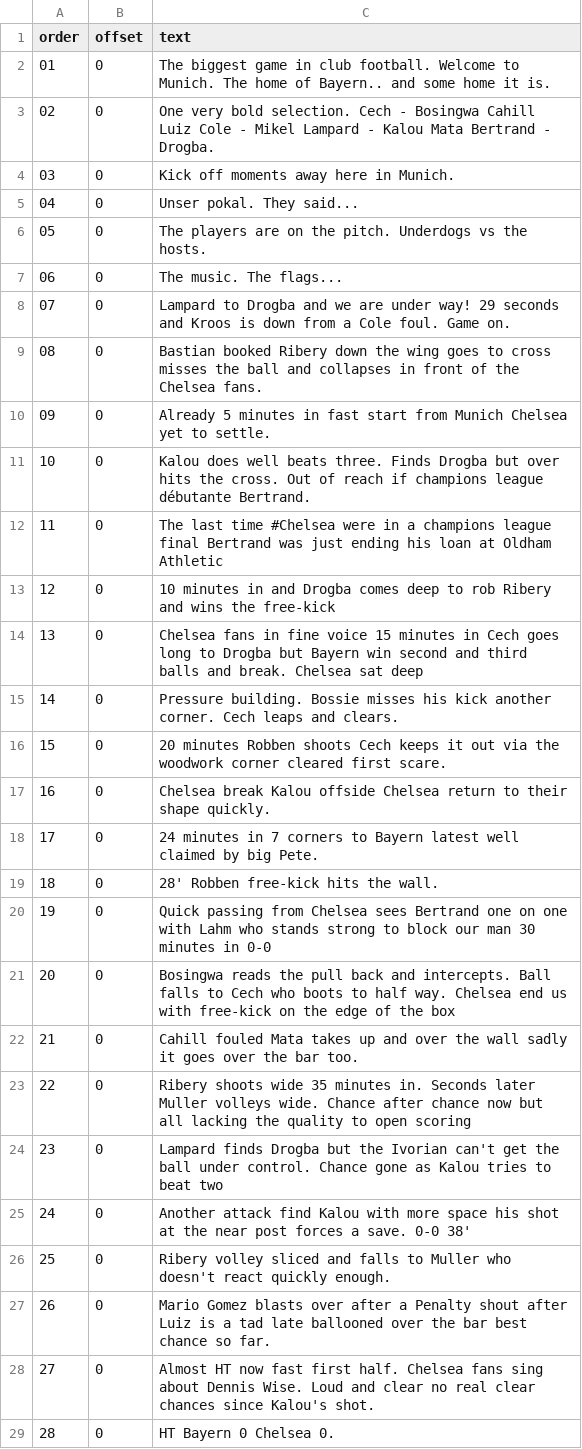
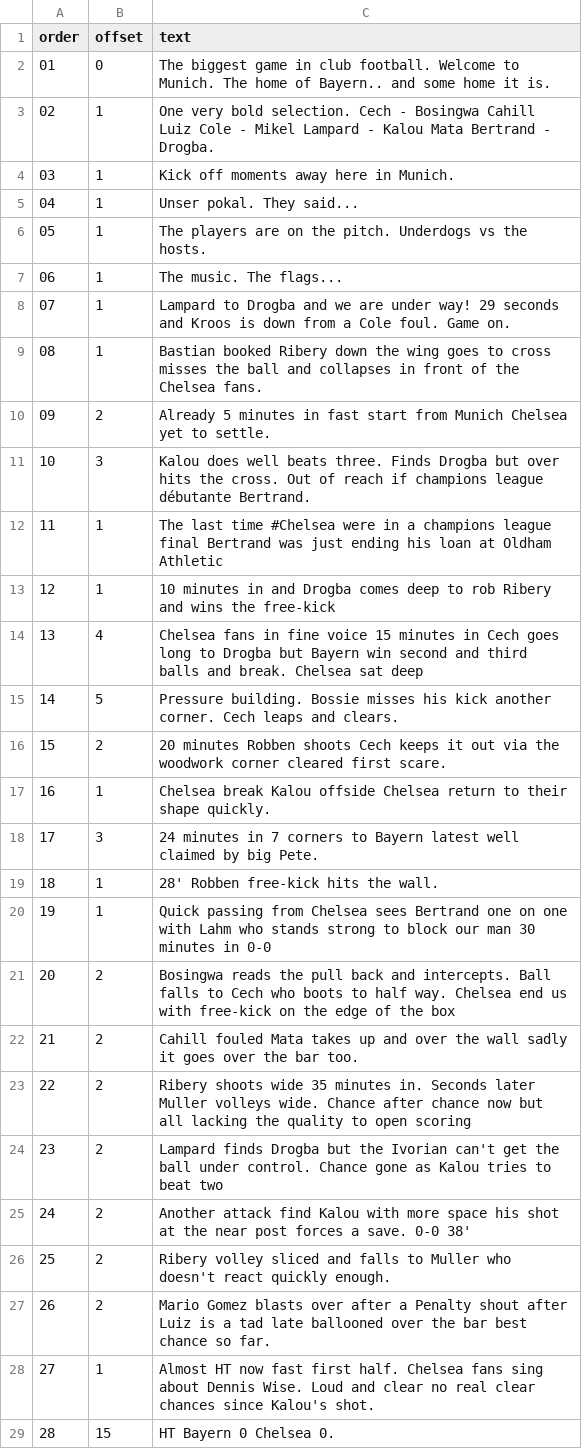
Before and after one commit to TheChelsOrg/19thMayBot, a CSV file: commentary-log.csv, drawn as a sheet; only a part is shown; the diff covers the shown part only.

```diff
--- a/commentary-log.csv
+++ b/commentary-log.csv
@@ -2,28 +2,28 @@ order,offset,text
 01,0,"The biggest game in club football. Welcome to Munich. The home of Bayern.. and some home it is."
-02,0,"One very bold selection. Cech - Bosingwa Cahill Luiz Cole - Mikel Lampard - Kalou Mata Bertrand - Drogba."
-03,0,"Kick off moments away here in Munich."
-04,0,"Unser pokal. They said..."
-05,0,"The players are on the pitch. Underdogs vs the hosts."
-06,0,"The music. The flags..."
-07,0,"Lampard to Drogba and we are under way! 29 seconds and Kroos is down from a Cole foul. Game on."
-08,0,"Bastian booked Ribery down the wing goes to cross misses the ball and collapses in front of the Chelsea fans."
-09,0,"Already 5 minutes in fast start from Munich Chelsea yet to settle."
-10,0,"Kalou does well beats three. Finds Drogba but over hits the cross. Out of reach if champions league débutante Bertrand."
-11,0,"The last time #Chelsea were in a champions league final Bertrand was just ending his loan at Oldham Athletic"
-12,0,"10 minutes in and Drogba comes deep to rob Ribery and wins the free-kick"
-13,0,"Chelsea fans in fine voice 15 minutes in Cech goes long to Drogba but Bayern win second and third balls and break. Chelsea sat deep"
-14,0,"Pressure building. Bossie misses his kick another corner. Cech leaps and clears."
-15,0,"20 minutes Robben shoots Cech keeps it out via the woodwork corner cleared first scare."
-16,0,"Chelsea break Kalou offside Chelsea return to their shape quickly."
-17,0,"24 minutes in 7 corners to Bayern latest well claimed by big Pete."
-18,0,"28' Robben free-kick hits the wall."
-19,0,"Quick passing from Chelsea sees Bertrand one on one with Lahm who stands strong to block our man 30 minutes in 0-0"
-20,0,"Bosingwa reads the pull back and intercepts. Ball falls to Cech who boots to half way. Chelsea end us with free-kick on the edge of the box"
-21,0,"Cahill fouled Mata takes up and over the wall sadly it goes over the bar too."
-22,0,"Ribery shoots wide 35 minutes in. Seconds later Muller volleys wide. Chance after chance now but all lacking the quality to open scoring"
-23,0,"Lampard finds Drogba but the Ivorian can't get the ball under control. Chance gone as Kalou tries to beat two"
-24,0,"Another attack find Kalou with more space his shot at the near post forces a save. 0-0 38'"
-25,0,"Ribery volley sliced and falls to Muller who doesn't react quickly enough."
-26,0,"Mario Gomez blasts over after a Penalty shout after Luiz is a tad late ballooned over the bar best chance so far."
-27,0,"Almost HT now fast first half. Chelsea fans sing about Dennis Wise. Loud and clear  no real clear chances since Kalou's shot."
-28,0,"HT Bayern 0 Chelsea 0."
+02,1,"One very bold selection. Cech - Bosingwa Cahill Luiz Cole - Mikel Lampard - Kalou Mata Bertrand - Drogba."
+03,1,"Kick off moments away here in Munich."
+04,1,"Unser pokal. They said..."
+05,1,"The players are on the pitch. Underdogs vs the hosts."
+06,1,"The music. The flags..."
+07,1,"Lampard to Drogba and we are under way! 29 seconds and Kroos is down from a Cole foul. Game on."
+08,1,"Bastian booked Ribery down the wing goes to cross misses the ball and collapses in front of the Chelsea fans."
+09,2,"Already 5 minutes in fast start from Munich Chelsea yet to settle."
+10,3,"Kalou does well beats three. Finds Drogba but over hits the cross. Out of reach if champions league débutante Bertrand."
+11,1,"The last time #Chelsea were in a champions league final Bertrand was just ending his loan at Oldham Athletic"
+12,1,"10 minutes in and Drogba comes deep to rob Ribery and wins the free-kick"
+13,4,"Chelsea fans in fine voice 15 minutes in Cech goes long to Drogba but Bayern win second and third balls and break. Chelsea sat deep"
+14,5,"Pressure building. Bossie misses his kick another corner. Cech leaps and clears."
+15,2,"20 minutes Robben shoots Cech keeps it out via the woodwork corner cleared first scare."
+16,1,"Chelsea break Kalou offside Chelsea return to their shape quickly."
+17,3,"24 minutes in 7 corners to Bayern latest well claimed by big Pete."
+18,1,"28' Robben free-kick hits the wall."
+19,1,"Quick passing from Chelsea sees Bertrand one on one with Lahm who stands strong to block our man 30 minutes in 0-0"
+20,2,"Bosingwa reads the pull back and intercepts. Ball falls to Cech who boots to half way. Chelsea end us with free-kick on the edge of the box"
+21,2,"Cahill fouled Mata takes up and over the wall sadly it goes over the bar too."
+22,2,"Ribery shoots wide 35 minutes in. Seconds later Muller volleys wide. Chance after chance now but all lacking the quality to open scoring"
+23,2,"Lampard finds Drogba but the Ivorian can't get the ball under control. Chance gone as Kalou tries to beat two"
+24,2,"Another attack find Kalou with more space his shot at the near post forces a save. 0-0 38'"
+25,2,"Ribery volley sliced and falls to Muller who doesn't react quickly enough."
+26,2,"Mario Gomez blasts over after a Penalty shout after Luiz is a tad late ballooned over the bar best chance so far."
+27,1,"Almost HT now fast first half. Chelsea fans sing about Dennis Wise. Loud and clear  no real clear chances since Kalou's shot."
+28,15,"HT Bayern 0 Chelsea 0."
```
Also changed, not shown: 59 edited cells elsewhere in this file, 2 other files.
